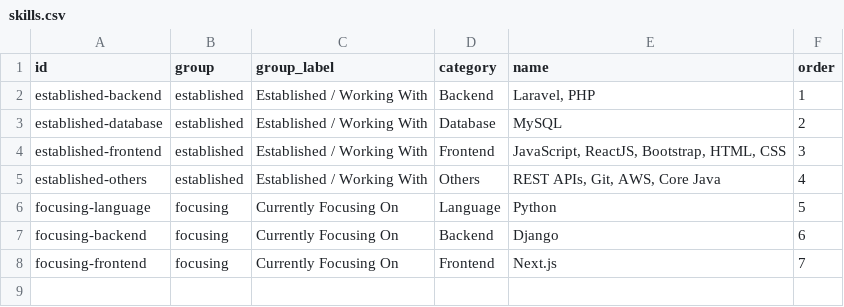
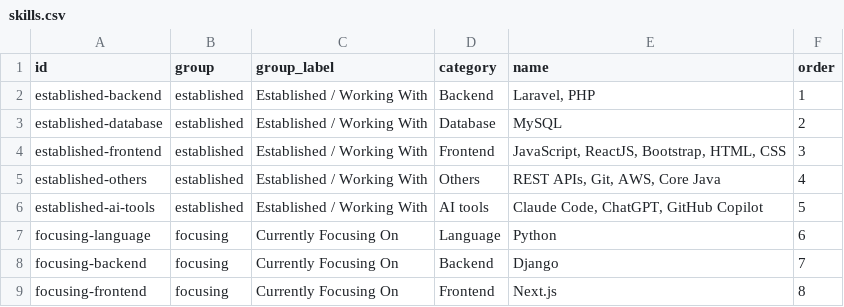
Before and after one commit to ayush-sleeping/Personal-Portfolio, a CSV file: sheets/seed-csv/skills.csv, drawn as a sheet.

Commit message:
content(11C): match the design's text where the sheet data differed
AI tools rows and the current-role description in Experience, the training titles without
the "Trainee :" prefix, the AI tools skills row, the schooling line, and the Projects /
Contact me / Services headings, in assets/data and the seed CSVs alike.

```diff
--- a/sheets/seed-csv/skills.csv
+++ b/sheets/seed-csv/skills.csv
@@ -5,4 +5,5 @@ established-frontend,established,Established / Working With,Frontend,"JavaScript
 established-others,established,Established / Working With,Others,"REST APIs, Git, AWS, Core Java",4
-focusing-language,focusing,Currently Focusing On,Language,Python,5
-focusing-backend,focusing,Currently Focusing On,Backend,Django,6
-focusing-frontend,focusing,Currently Focusing On,Frontend,Next.js,7
+established-ai-tools,established,Established / Working With,AI tools,"Claude Code, ChatGPT, GitHub Copilot",5
+focusing-language,focusing,Currently Focusing On,Language,Python,6
+focusing-backend,focusing,Currently Focusing On,Backend,Django,7
+focusing-frontend,focusing,Currently Focusing On,Frontend,Next.js,8
```
Also changed, not shown: sheets/seed-csv/education.csv, sheets/seed-csv/experience.csv, 9 other files.
